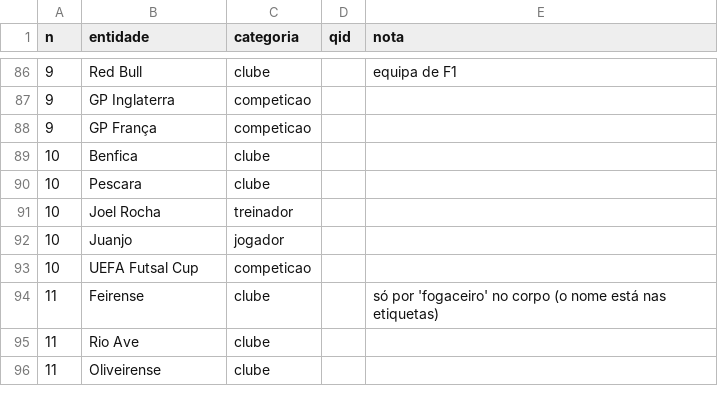
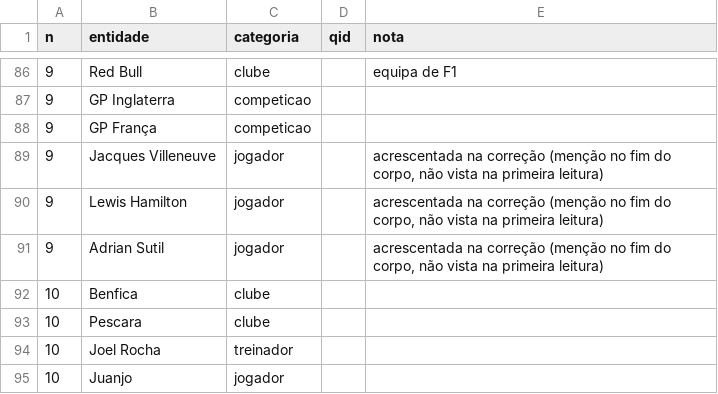
Before and after one commit to JorgeTeixeira20/semantic-driven-harvester, a CSV file: data/processed/anotacao_cobertura_2010_2016.csv, drawn as a sheet; only a part is shown, gaps mark what is left out; the shorter side is filled out with more unchanged rows.

```diff
--- a/data/processed/anotacao_cobertura_2010_2016.csv
+++ b/data/processed/anotacao_cobertura_2010_2016.csv
@@ -88,2 +88,5 @@ n,entidade,categoria,qid,nota
 9,GP França,competicao,,
+9,Jacques Villeneuve,jogador,,"acrescentada na correção (menção no fim do corpo, não vista na primeira leitura)"
+9,Lewis Hamilton,jogador,,"acrescentada na correção (menção no fim do corpo, não vista na primeira leitura)"
+9,Adrian Sutil,jogador,,"acrescentada na correção (menção no fim do corpo, não vista na primeira leitura)"
 10,Benfica,clube,,
```
Also changed, not shown: data/processed/avaliacao_cobertura_2010_2016.csv, 3 other files.
